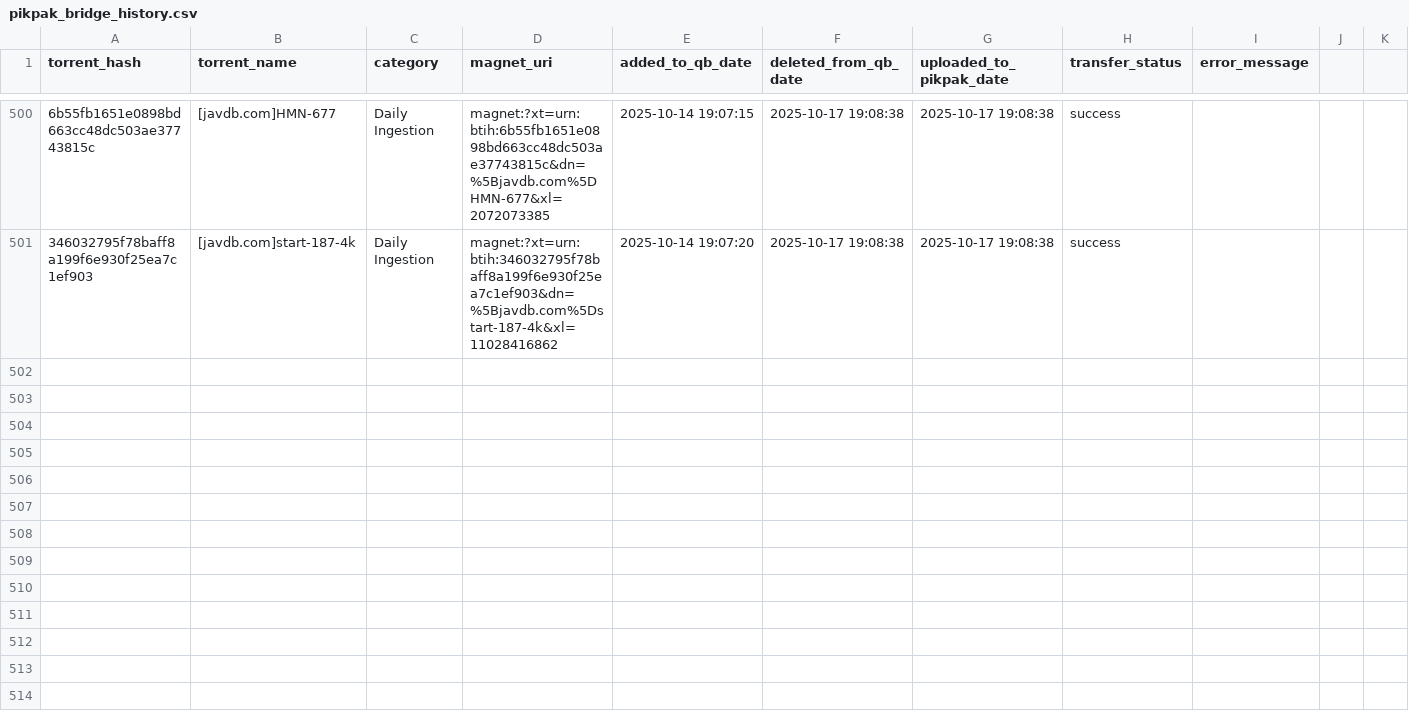
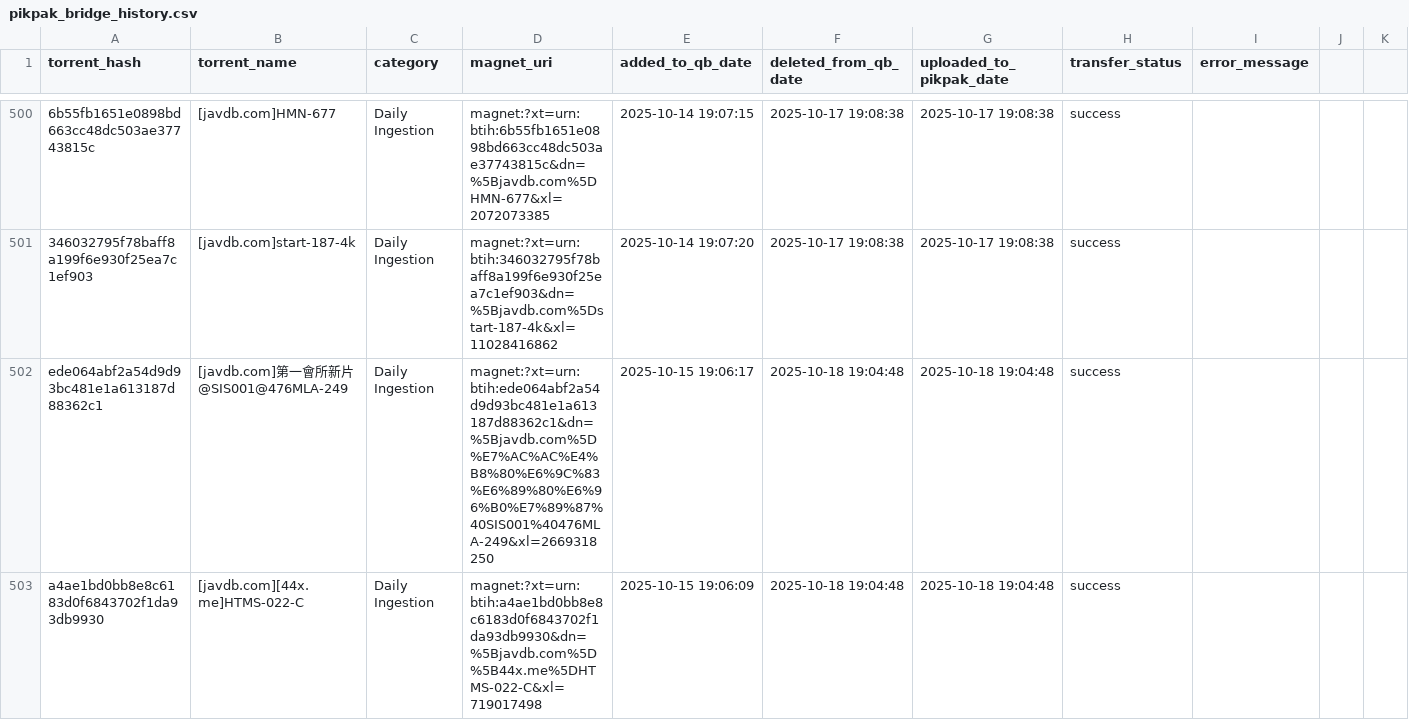
Before and after one commit to TongWu/JAVDB_AutoSpider, a CSV file: Daily Report/pikpak_bridge_history.csv, drawn as a sheet; only a part is shown, gaps mark what is left out; rows hold the shown columns only; the diff names each change by its address in the sheet, - before the commit and + after, or states it on an @@ line.

```diff
--- a/Daily Report/pikpak_bridge_history.csv
+++ b/Daily Report/pikpak_bridge_history.csv
+row 502: ede064abf2a54d9d93bc481e1a613187d88362c1 | [javdb.com]第一會所新片@SIS001@476MLA-249 | Daily Ingestion | magnet:?xt=urn:btih:ede064abf2a54d9d93bc481e1a613187d88362c1&dn=%5Bjavdb.com%5D%E7%AC%AC%E4%B8%80%E6%9C%83%E6%89%80%E6%96%B0%E7%89%87%40SIS001%40476MLA-249&xl=2669318250 | 2025-10-15 19:06:17 | 2025-10-18 19:04:48 | 2025-10-18 19:04:48 | success
+row 503: a4ae1bd0bb8e8c6183d0f6843702f1da93db9930 | [javdb.com][44x.me]HTMS-022-C | Daily Ingestion | magnet:?xt=urn:btih:a4ae1bd0bb8e8c6183d0f6843702f1da93db9930&dn=%5Bjavdb.com%5D%5B44x.me%5DHTMS-022-C&xl=719017498 | 2025-10-15 19:06:09 | 2025-10-18 19:04:48 | 2025-10-18 19:04:48 | success
```
Also changed, not shown: Daily Report/parsed_movies_history.csv, 3 other files.
